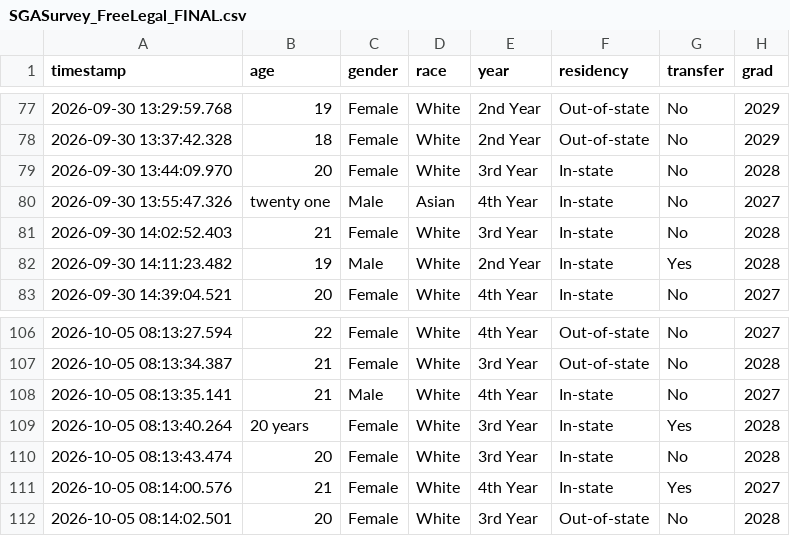
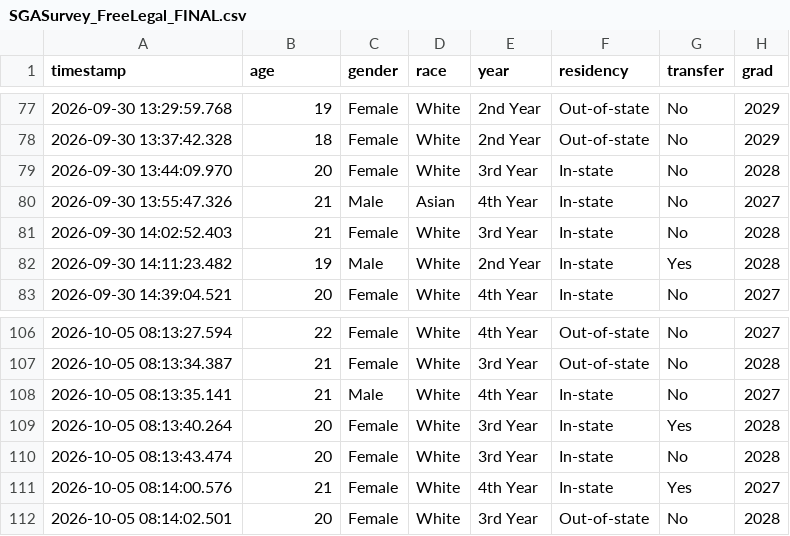
Before and after one commit to busnfaculty/busn3000, a CSV file: SGASurvey_FreeLegal_FINAL.csv, drawn as a sheet; only a part is shown, gaps mark what is left out; the diff names each change by its address in the sheet, - before the commit and + after, or states it on an @@ line.

```diff
--- a/SGASurvey_FreeLegal_FINAL.csv
+++ b/SGASurvey_FreeLegal_FINAL.csv
-B80 (age): twenty one
+B80 (age): 21
-B109 (age): 20 years
+B109 (age): 20
```
Also changed, not shown: SGASurvey_AITools_FINAL.csv, SGASurvey_Exam_Prep_FINAL.csv, 1 other file.
